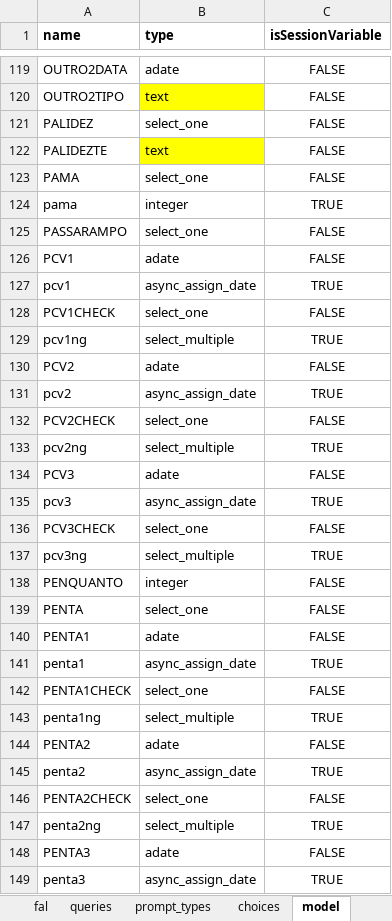
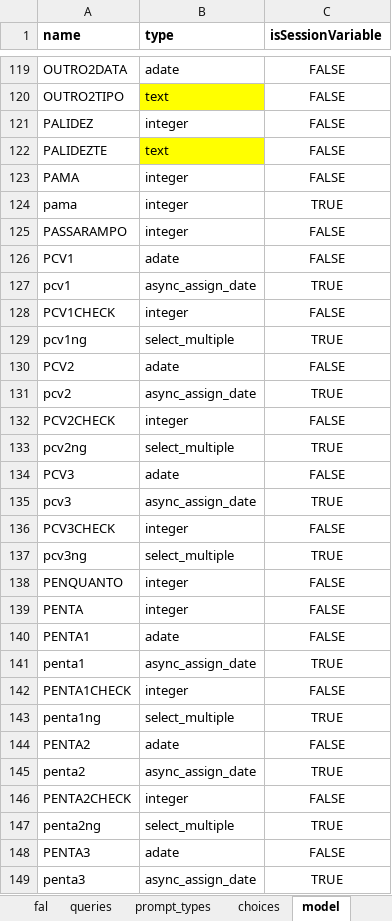
Before and after one commit to BandimHealthProject/freebase, an Excel workbook: app/config/tables/CRIANCA/forms/CRIANCA/CRIANCA.xlsx, sheet model, drawn as a sheet; only a part is shown, gaps mark what is left out; values as stored, in another font and other column widths than the file's, no borders; the diff covers the shown part only; the diff names each change by its address in the sheet, - before the commit and + after, or states it on an @@ line.

```diff
--- a/app/config/tables/CRIANCA/forms/CRIANCA/CRIANCA.xlsx (sheet model)
+++ b/app/config/tables/CRIANCA/forms/CRIANCA/CRIANCA.xlsx (sheet model)
-B121 (type): select_one
+B121 (type): integer
-B123 (type): select_one
+B123 (type): integer
-B125 (type): select_one
+B125 (type): integer
-B128 (type): select_one
+B128 (type): integer
-B132 (type): select_one
+B132 (type): integer
-B136 (type): select_one
+B136 (type): integer
-B139 (type): select_one
+B139 (type): integer
-B142 (type): select_one
+B142 (type): integer
-B146 (type): select_one
+B146 (type): integer
```
Also changed, not shown: 80 edited cells elsewhere in this sheet, sheet stsc, app/config/tables/MIF/forms/MIF/MIF.xlsx, 4 other files.
